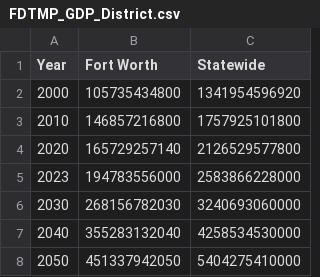
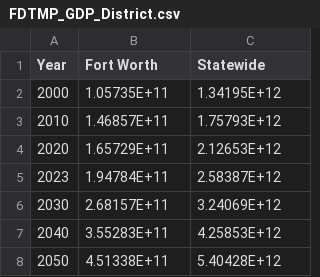
Before and after one commit to pine-j/FDTMP_WebAPP, a CSV file: ChartData/FDTMP_GDP_District.csv, drawn as a sheet.

Commit message:
gdp chart

```diff
--- a/ChartData/FDTMP_GDP_District.csv
+++ b/ChartData/FDTMP_GDP_District.csv
@@ -1,8 +1,8 @@
 Year,Fort Worth,Statewide
-2000,105735434800,1341954596920
-2010,146857216800,1757925101800
-2020,165729257140,2126529577800
-2023,194783556000,2583866228000
-2030,268156782030,3240693060000
-2040,355283132040,4258534530000
-2050,451337942050,5404275410000
+2000,1.05735E+11,1.34195E+12
+2010,1.46857E+11,1.75793E+12
+2020,1.65729E+11,2.12653E+12
+2023,1.94784E+11,2.58387E+12
+2030,2.68157E+11,3.24069E+12
+2040,3.55283E+11,4.25853E+12
+2050,4.51338E+11,5.40428E+12
```
Also changed, not shown: 1 other file.
